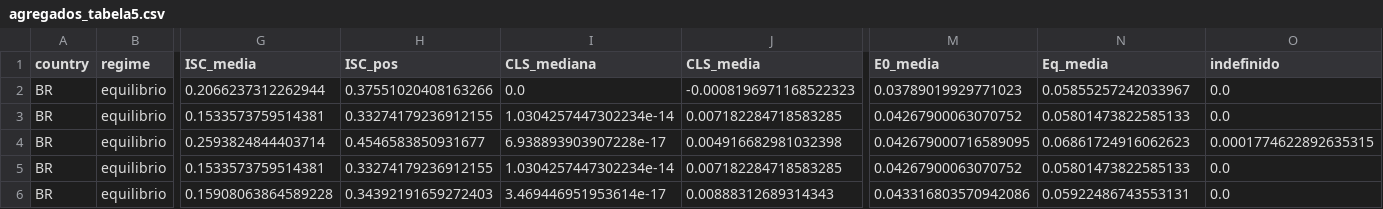
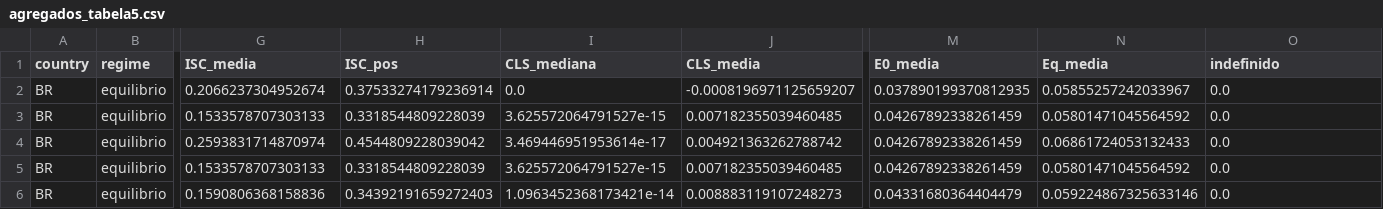
Before and after one commit to mariodealencar1006-cloud/xfr-engine, a CSV file: results/panel/agregados_tabela5.csv, drawn as a sheet; only a part is shown, gaps mark what is left out; the diff covers the shown part only; the diff names each change by its address in the sheet, - before the commit and + after, or states it on an @@ line.

```diff
--- a/results/panel/agregados_tabela5.csv
+++ b/results/panel/agregados_tabela5.csv
-G2 (ISC_media): 0.2066237312262944
+G2 (ISC_media): 0.2066237304952674
-H2 (ISC_pos): 0.37551020408163266
+H2 (ISC_pos): 0.37533274179236914
-J2 (CLS_media): -0.0008196971168522323
+J2 (CLS_media): -0.0008196971125659207
-M2 (E0_media): 0.03789019929771023
+M2 (E0_media): 0.037890199370812935
-G3 (ISC_media): 0.1533573759514381
+G3 (ISC_media): 0.1533578707303133
-H3 (ISC_pos): 0.33274179236912155
+H3 (ISC_pos): 0.3318544809228039
-I3 (CLS_mediana): 1.0304257447302234e-14
+I3 (CLS_mediana): 3.625572064791527e-15
-J3 (CLS_media): 0.007182284718583285
+J3 (CLS_media): 0.007182355039460485
-M3 (E0_media): 0.04267900063070752
+M3 (E0_media): 0.04267892338261459
-N3 (Eq_media): 0.05801473822585133
+N3 (Eq_media): 0.05801471045564592
-G4 (ISC_media): 0.2593824844403714
+G4 (ISC_media): 0.2593831714870974
-H4 (ISC_pos): 0.4546583850931677
+H4 (ISC_pos): 0.4544809228039042
-I4 (CLS_mediana): 6.938893903907228e-17
+I4 (CLS_mediana): 3.469446951953614e-17
-J4 (CLS_media): 0.004916682981032398
+J4 (CLS_media): 0.004921363262788742
-M4 (E0_media): 0.042679000716589095
+M4 (E0_media): 0.04267892338261459
-N4 (Eq_media): 0.06861724916062623
+N4 (Eq_media): 0.06861724053132433
-O4 (indefinido): 0.0001774622892635315
+O4 (indefinido): 0.0
-G5 (ISC_media): 0.1533573759514381
+G5 (ISC_media): 0.1533578707303133
-H5 (ISC_pos): 0.33274179236912155
+H5 (ISC_pos): 0.3318544809228039
-I5 (CLS_mediana): 1.0304257447302234e-14
+I5 (CLS_mediana): 3.625572064791527e-15
-J5 (CLS_media): 0.007182284718583285
+J5 (CLS_media): 0.007182355039460485
-M5 (E0_media): 0.04267900063070752
+M5 (E0_media): 0.04267892338261459
-N5 (Eq_media): 0.05801473822585133
+N5 (Eq_media): 0.05801471045564592
-G6 (ISC_media): 0.15908063864589228
+G6 (ISC_media): 0.1590806368158836
-I6 (CLS_mediana): 3.469446951953614e-17
+I6 (CLS_mediana): 1.0963452368173421e-14
-J6 (CLS_media): 0.00888312689314343
+J6 (CLS_media): 0.008883119107248273
-M6 (E0_media): 0.043316803570942086
+M6 (E0_media): 0.04331680364404479
-N6 (Eq_media): 0.05922486743553131
+N6 (Eq_media): 0.059224867325633146
```
Also changed, not shown: 169 edited cells elsewhere in this file, results/panel/agregados_tabela6.csv, 18 other files.
